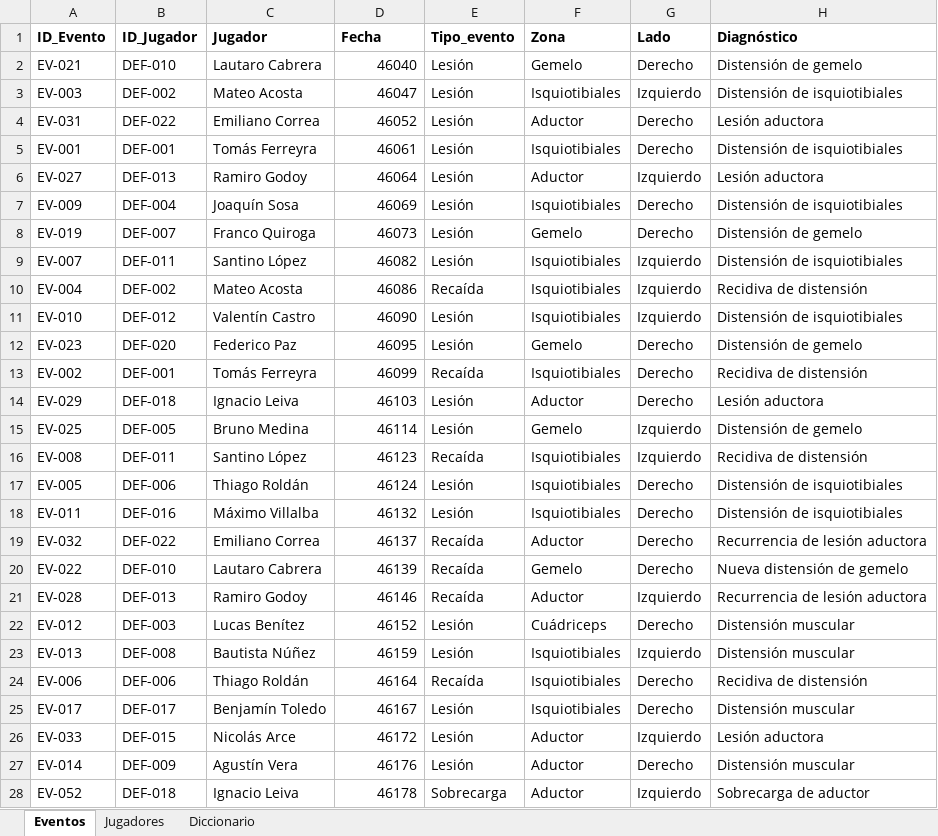
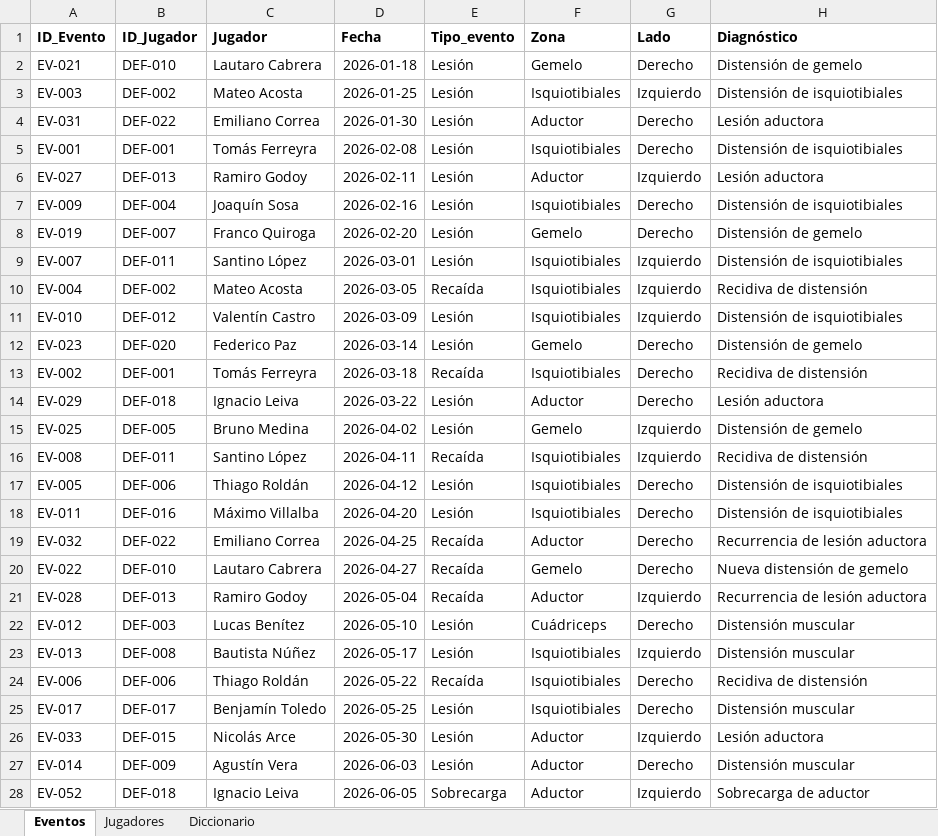
Before and after one commit to facuortiz5/DyJ-performance-ai, an Excel workbook: data/defensa_performance_demo.xlsx, sheet Eventos, drawn as a sheet; only a part is shown; values as stored, in another font and other column widths than the file's, no borders; the diff covers the shown part only; the diff names each change by its address in the sheet, - before the commit and + after, or states it on an @@ line.

Commit message:
Complete Phase 2 read-only MCP integration and ISO Excel dates

```diff
--- a/data/defensa_performance_demo.xlsx (sheet Eventos)
+++ b/data/defensa_performance_demo.xlsx (sheet Eventos)
-D2 (Fecha): 46040
+D2 (Fecha): 2026-01-18
-D3 (Fecha): 46047
+D3 (Fecha): 2026-01-25
-D4 (Fecha): 46052
+D4 (Fecha): 2026-01-30
-D5 (Fecha): 46061
+D5 (Fecha): 2026-02-08
-D6 (Fecha): 46064
+D6 (Fecha): 2026-02-11
-D7 (Fecha): 46069
+D7 (Fecha): 2026-02-16
-D8 (Fecha): 46073
+D8 (Fecha): 2026-02-20
-D9 (Fecha): 46082
+D9 (Fecha): 2026-03-01
-D10 (Fecha): 46086
+D10 (Fecha): 2026-03-05
-D11 (Fecha): 46090
+D11 (Fecha): 2026-03-09
-D12 (Fecha): 46095
+D12 (Fecha): 2026-03-14
-D13 (Fecha): 46099
+D13 (Fecha): 2026-03-18
-D14 (Fecha): 46103
+D14 (Fecha): 2026-03-22
-D15 (Fecha): 46114
+D15 (Fecha): 2026-04-02
-D16 (Fecha): 46123
+D16 (Fecha): 2026-04-11
-D17 (Fecha): 46124
+D17 (Fecha): 2026-04-12
-D18 (Fecha): 46132
+D18 (Fecha): 2026-04-20
-D19 (Fecha): 46137
+D19 (Fecha): 2026-04-25
-D20 (Fecha): 46139
+D20 (Fecha): 2026-04-27
-D21 (Fecha): 46146
+D21 (Fecha): 2026-05-04
-D22 (Fecha): 46152
+D22 (Fecha): 2026-05-10
-D23 (Fecha): 46159
+D23 (Fecha): 2026-05-17
-D24 (Fecha): 46164
+D24 (Fecha): 2026-05-22
-D25 (Fecha): 46167
+D25 (Fecha): 2026-05-25
-D26 (Fecha): 46172
+D26 (Fecha): 2026-05-30
-D27 (Fecha): 46176
+D27 (Fecha): 2026-06-03
-D28 (Fecha): 46178
+D28 (Fecha): 2026-06-05
```
Also changed, not shown: 32 edited cells elsewhere in this sheet, 6 other files.
